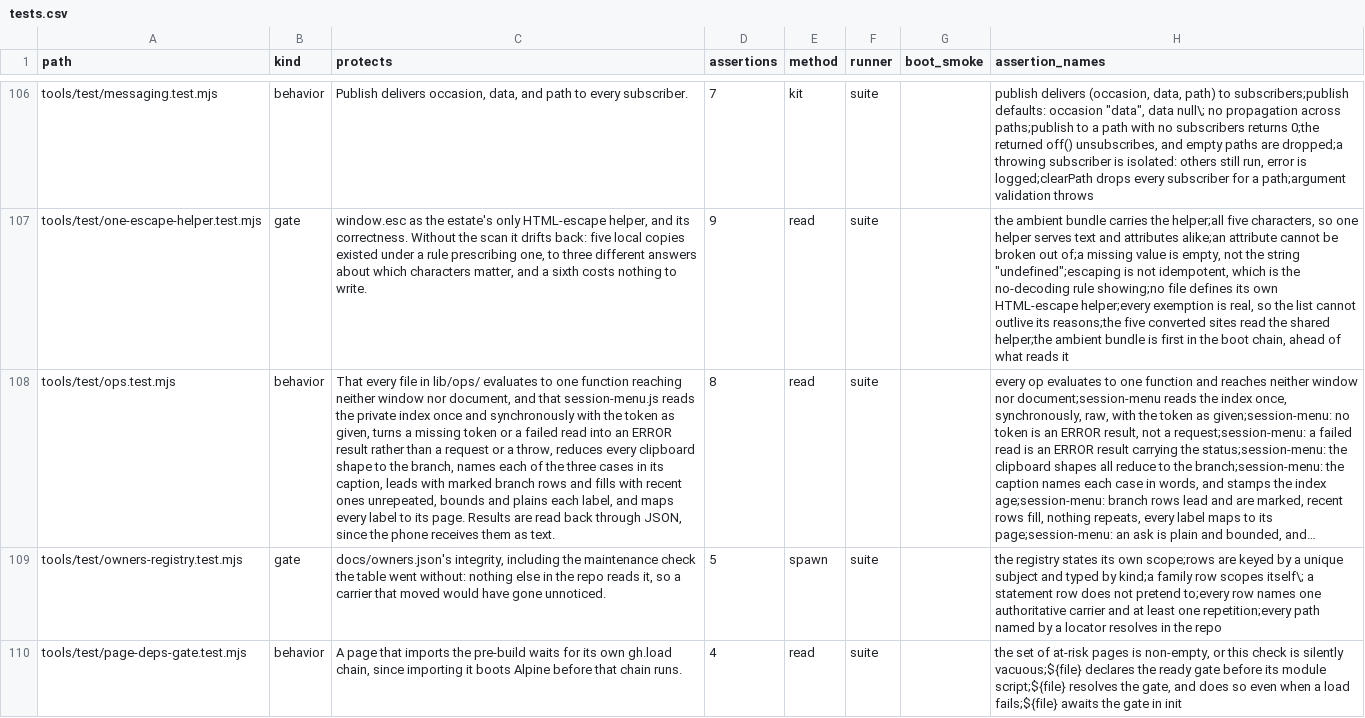
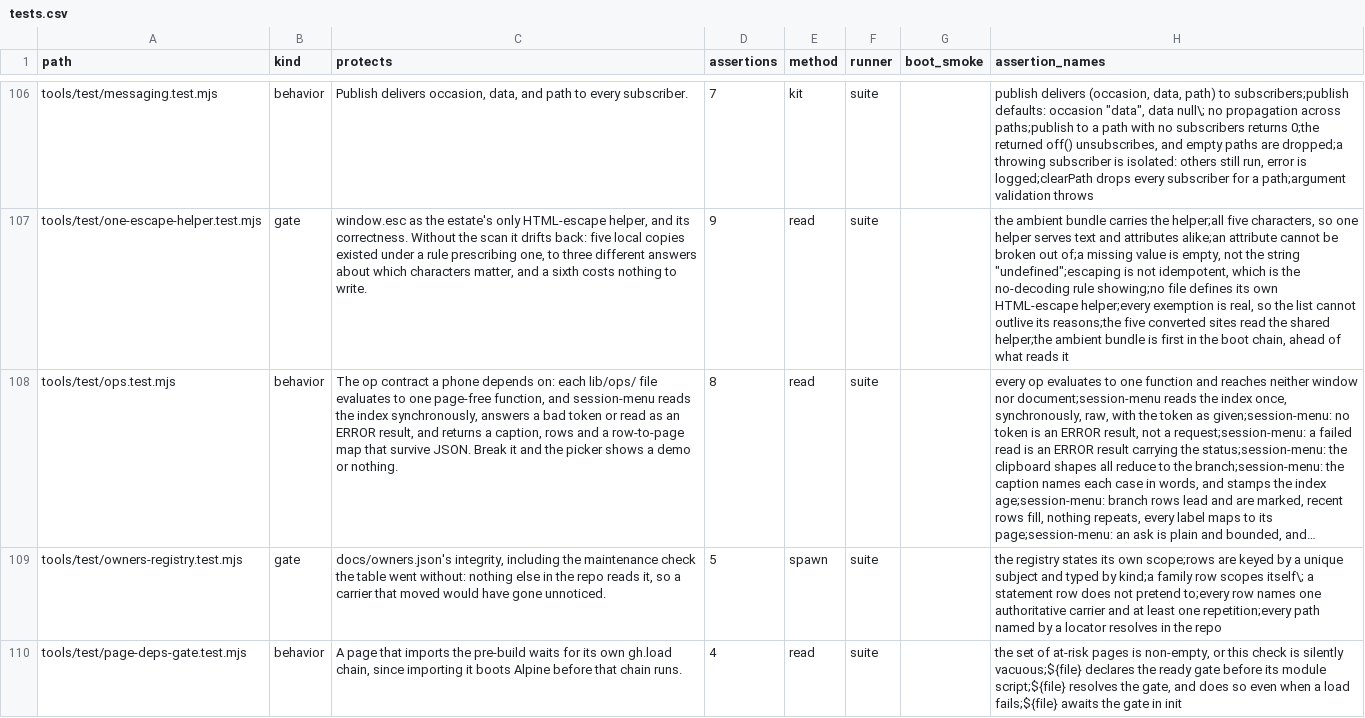
Before and after one commit to mehrlander/WebTools, a CSV file: docs/tests.csv, drawn as a sheet; only a part is shown, gaps mark what is left out; long unchanged cells end in …; the diff names each change by its address in the sheet, - before the commit and + after, or states it on an @@ line.

```diff
--- a/docs/tests.csv
+++ b/docs/tests.csv
-C108 (protects): That every file in lib/ops/ evaluates to one function reaching neither window nor document, and that session-menu.js reads the private index once and synchronously with the token as given, turns a missing token or a failed read into an ERROR result rather than a request or a throw, reduces every clipboard shape to the branch, names each of the three cases in its caption, leads with marked branch rows and fills with recent ones unrepeated, bounds and plains each label, and maps every label to its page. Results are read back through JSON, since the phone receives them as text.
+C108 (protects): The op contract a phone depends on: each lib/ops/ file evaluates to one page-free function, and session-menu reads the index synchronously, answers a bad token or read as an ERROR result, and returns a caption, rows and a row-to-page map that survive JSON. Break it and the picker shows a demo or nothing.
```
Also changed, not shown: docs/docs.csv.
